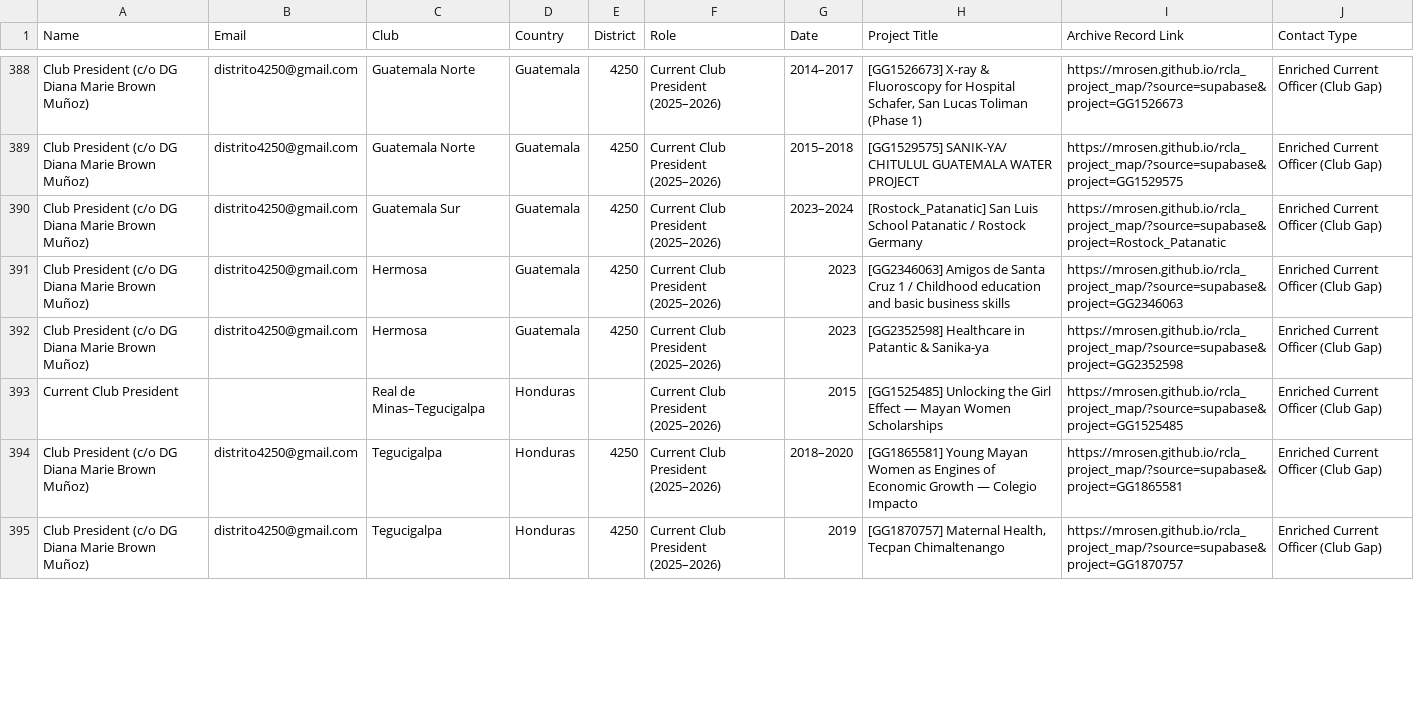
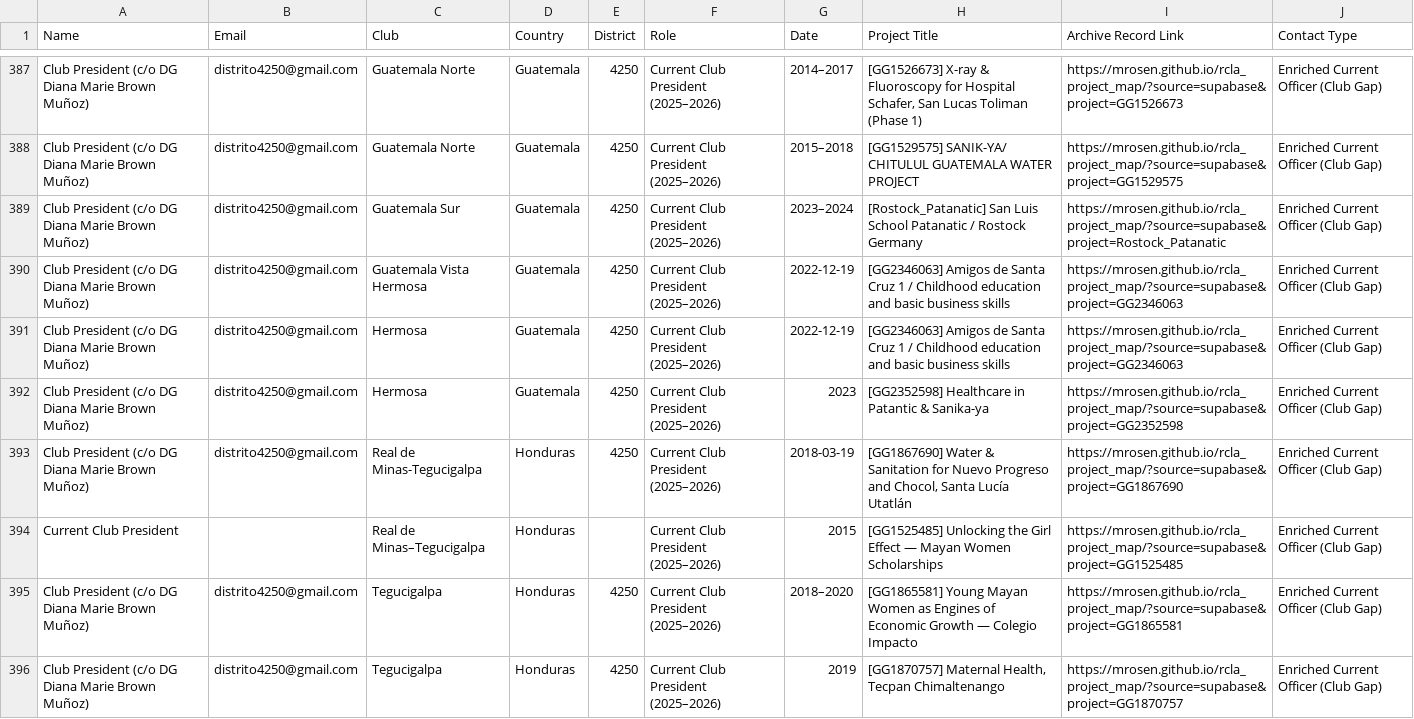
Before and after one commit to mrosen/rcla_project_map, a CSV file: rotary_contacts.csv, drawn as a sheet; only a part is shown, gaps mark what is left out; the diff covers the shown part only.

```diff
--- a/rotary_contacts.csv
+++ b/rotary_contacts.csv
@@ -390,4 +389,6 @@ Club President (c/o DG Diana Marie Brown Muñoz),distrito4250@gmail.com,Guatemal
 Club President (c/o DG Diana Marie Brown Muñoz),distrito4250@gmail.com,Guatemala Sur,Guatemala,4250,Current Club President (2025–2026),2023–2024,[Rostock_Patanatic] San Luis School Patanatic / Rostock Germany,https://mrosen.github.io/rcla_project_map/?source=supabase&project=Rostock_Patanatic,Enriched Current Officer (Club Gap)
-Club President (c/o DG Diana Marie Brown Muñoz),distrito4250@gmail.com,Hermosa,Guatemala,4250,Current Club President (2025–2026),2023,[GG2346063] Amigos de Santa Cruz 1 / Childhood education and basic business skills,https://mrosen.github.io/rcla_project_map/?source=supabase&project=GG2346063,Enriched Current Officer (Club Gap)
+Club President (c/o DG Diana Marie Brown Muñoz),distrito4250@gmail.com,Guatemala Vista Hermosa,Guatemala,4250,Current Club President (2025–2026),2022-12-19,[GG2346063] Amigos de Santa Cruz 1 / Childhood education and basic business skills,https://mrosen.github.io/rcla_project_map/?source=supabase&project=GG2346063,Enriched Current Officer (Club Gap)
+Club President (c/o DG Diana Marie Brown Muñoz),distrito4250@gmail.com,Hermosa,Guatemala,4250,Current Club President (2025–2026),2022-12-19,[GG2346063] Amigos de Santa Cruz 1 / Childhood education and basic business skills,https://mrosen.github.io/rcla_project_map/?source=supabase&project=GG2346063,Enriched Current Officer (Club Gap)
 Club President (c/o DG Diana Marie Brown Muñoz),distrito4250@gmail.com,Hermosa,Guatemala,4250,Current Club President (2025–2026),2023,[GG2352598] Healthcare in Patantic & Sanika-ya,https://mrosen.github.io/rcla_project_map/?source=supabase&project=GG2352598,Enriched Current Officer (Club Gap)
+Club President (c/o DG Diana Marie Brown Muñoz),distrito4250@gmail.com,Real de Minas-Tegucigalpa,Honduras,4250,Current Club President (2025–2026),2018-03-19,"[GG1867690] Water & Sanitation for Nuevo Progreso and Chocol, Santa Lucía Utatlán",https://mrosen.github.io/rcla_project_map/?source=supabase&project=GG1867690,Enriched Current Officer (Club Gap)
 Current Club President,,Real de Minas–Tegucigalpa,Honduras,,Current Club President (2025–2026),2015,[GG1525485] Unlocking the Girl Effect — Mayan Women Scholarships,https://mrosen.github.io/rcla_project_map/?source=supabase&project=GG1525485,Enriched Current Officer (Club Gap)
```
Also changed, not shown: 3 added rows, 1 removed row and 128 edited cells elsewhere in this file, rotary_clubs_districts_gaps.csv, 6 other files.
